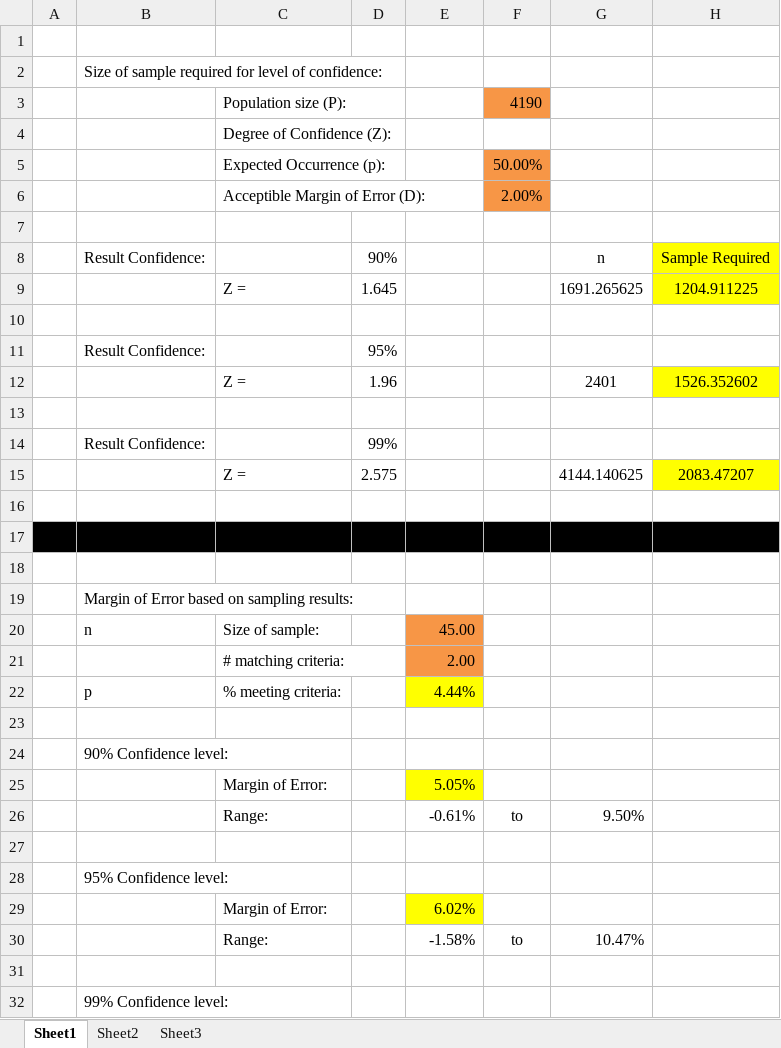
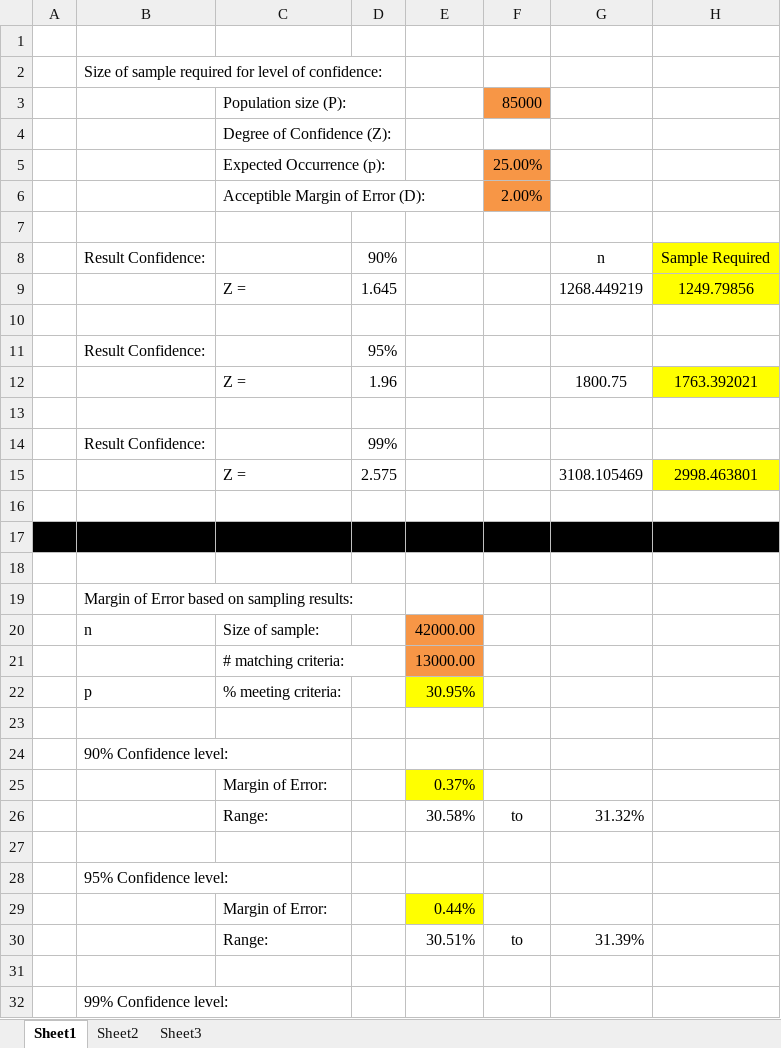
Before and after one commit to dhoelzer/AuditcastsScripts, an Excel workbook: Statistics/Calculate Samples and Errors.xlsx, sheet Sheet1, drawn as a sheet; only a part is shown; values as stored, in another font and other column widths than the file's, no borders; charts and pictures not drawn; the diff covers the shown part only; the diff names each change by its address in the sheet, - before the commit and + after, or states it on an @@ line.

```diff
--- a/Statistics/Calculate Samples and Errors.xlsx (sheet Sheet1)
+++ b/Statistics/Calculate Samples and Errors.xlsx (sheet Sheet1)
-F3: 4190
+F3: 85000
-F5: 50.00%
+F5: 25.00%
-G9: 1691.265625
+G9: 1268.449219
-H9: 1204.911225
+H9: 1249.79856
-G12: 2401
+G12: 1800.75
-H12: 1526.352602
+H12: 1763.392021
-G15: 4144.140625
+G15: 3108.105469
-H15: 2083.47207
+H15: 2998.463801
-E20: 45.00
+E20: 42000.00
-E21: 2.00
+E21: 13000.00
-E22: 4.44%
+E22: 30.95%
-E25: 5.05%
+E25: 0.37%
-E26: -0.61%
+E26: 30.58%
-G26: 9.50%
+G26: 31.32%
-E29: 6.02%
+E29: 0.44%
-E30: -1.58%
+E30: 30.51%
-G30: 10.47%
+G30: 31.39%
```
Also changed, not shown: 3 edited cells elsewhere in this sheet, charts or pictures, 2 other files.
